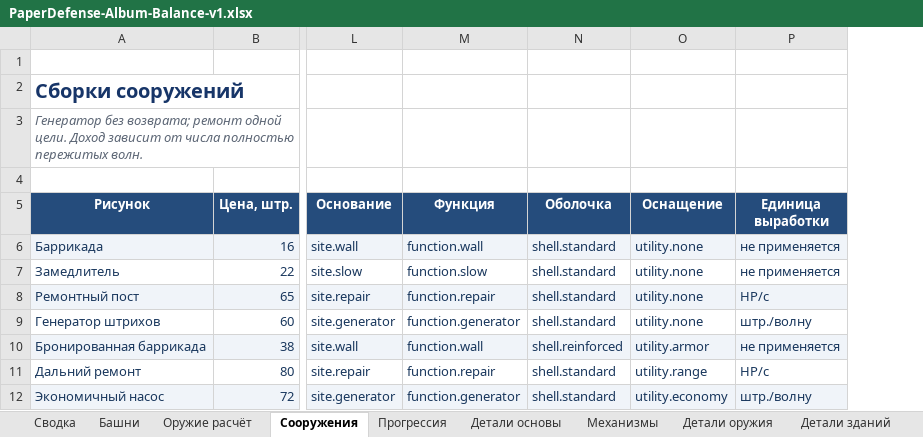
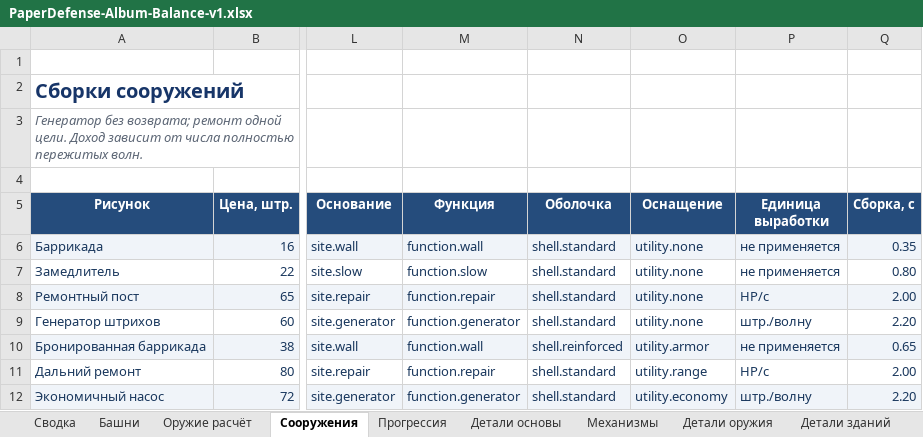
Before and after one commit to greedval-us/paper, an Excel workbook: docs/balance/PaperDefense-Album-Balance-v1.xlsx, sheet Сооружения, drawn as a sheet; only a part is shown, gaps mark what is left out; values as stored, in another font and other column widths than the file's, no borders; conditional formats and table styles not drawn; the diff names each change by its address in the sheet, - before the commit and + after, or states it on an @@ line.

```diff
--- a/docs/balance/PaperDefense-Album-Balance-v1.xlsx (sheet Сооружения)
+++ b/docs/balance/PaperDefense-Album-Balance-v1.xlsx (sheet Сооружения)
+column Q (Сборка, с), rows 6-12: 0.35 | 0.80 | 2.00 | 2.20 | 0.65 | 2.00 | 2.20
```
Also changed, not shown: sheet Текущая игра, sheet Правила, sheet Сводка, sheet Башни, sheet Механизмы, sheet Детали оружия, formulas that keep their value, 47 other files.
